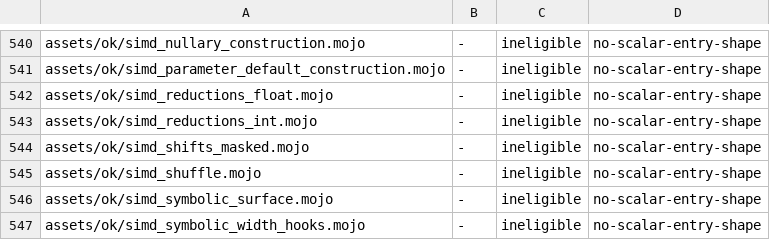
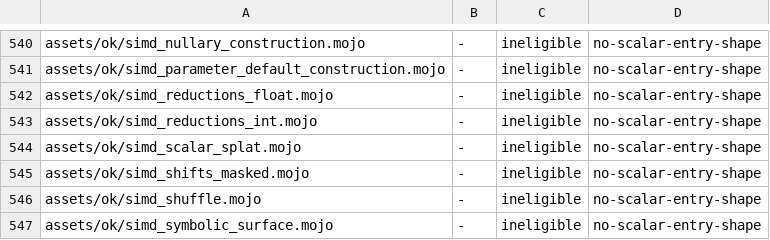
Before and after one commit to bpr/mojito, a TSV file: conformance/pliron-scalar.tsv, drawn as a sheet; only a part is shown, gaps mark what is left out; the shorter side is filled out with more unchanged rows.

```diff
--- a/conformance/pliron-scalar.tsv
+++ b/conformance/pliron-scalar.tsv
@@ -543,2 +543,3 @@ assets/ok/simd_reductions_float.mojo	-	ineligible	no-scalar-entry-shape
 assets/ok/simd_reductions_int.mojo	-	ineligible	no-scalar-entry-shape
+assets/ok/simd_scalar_splat.mojo	-	ineligible	no-scalar-entry-shape
 assets/ok/simd_shifts_masked.mojo	-	ineligible	no-scalar-entry-shape
```
Also changed, not shown: conformance/assets-mojo-errors.tsv, conformance/assets-mojo-rejects.tsv, 33 other files.
